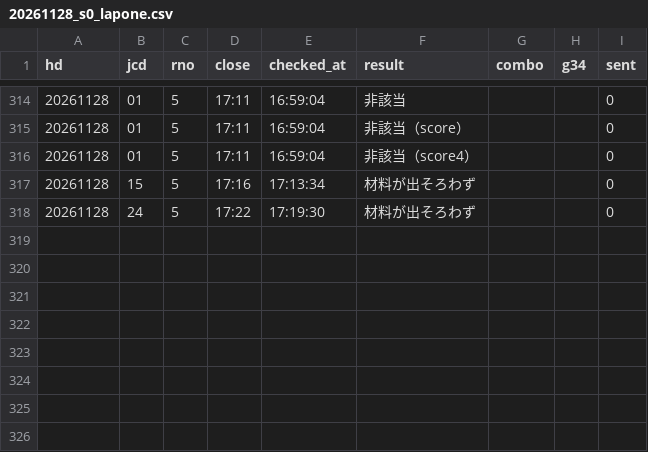
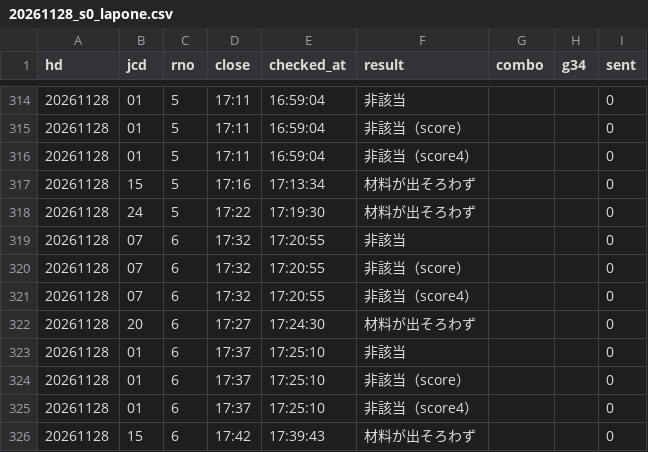
Before and after one commit to tatumibanno-arch/verbose-engine, a CSV file: data/live/log/20261128_s0_lapone.csv, drawn as a sheet; only a part is shown, gaps mark what is left out; the diff names each change by its address in the sheet, - before the commit and + after, or states it on an @@ line.

```diff
--- a/data/live/log/20261128_s0_lapone.csv
+++ b/data/live/log/20261128_s0_lapone.csv
+row 319: 20261128 | 07 | 6 | 17:32 | 17:20:55 | 非該当 |  |  | 0
+row 320: 20261128 | 07 | 6 | 17:32 | 17:20:55 | 非該当（score） |  |  | 0
+row 321: 20261128 | 07 | 6 | 17:32 | 17:20:55 | 非該当（score4） |  |  | 0
+row 322: 20261128 | 20 | 6 | 17:27 | 17:24:30 | 材料が出そろわず |  |  | 0
+row 323: 20261128 | 01 | 6 | 17:37 | 17:25:10 | 非該当 |  |  | 0
+row 324: 20261128 | 01 | 6 | 17:37 | 17:25:10 | 非該当（score） |  |  | 0
+row 325: 20261128 | 01 | 6 | 17:37 | 17:25:10 | 非該当（score4） |  |  | 0
+row 326: 20261128 | 15 | 6 | 17:42 | 17:39:43 | 材料が出そろわず |  |  | 0
```
Also changed, not shown: data/live/log/20261128_s0.csv, data/live/log/20261128_s0_oriten.csv, 2 other files.
